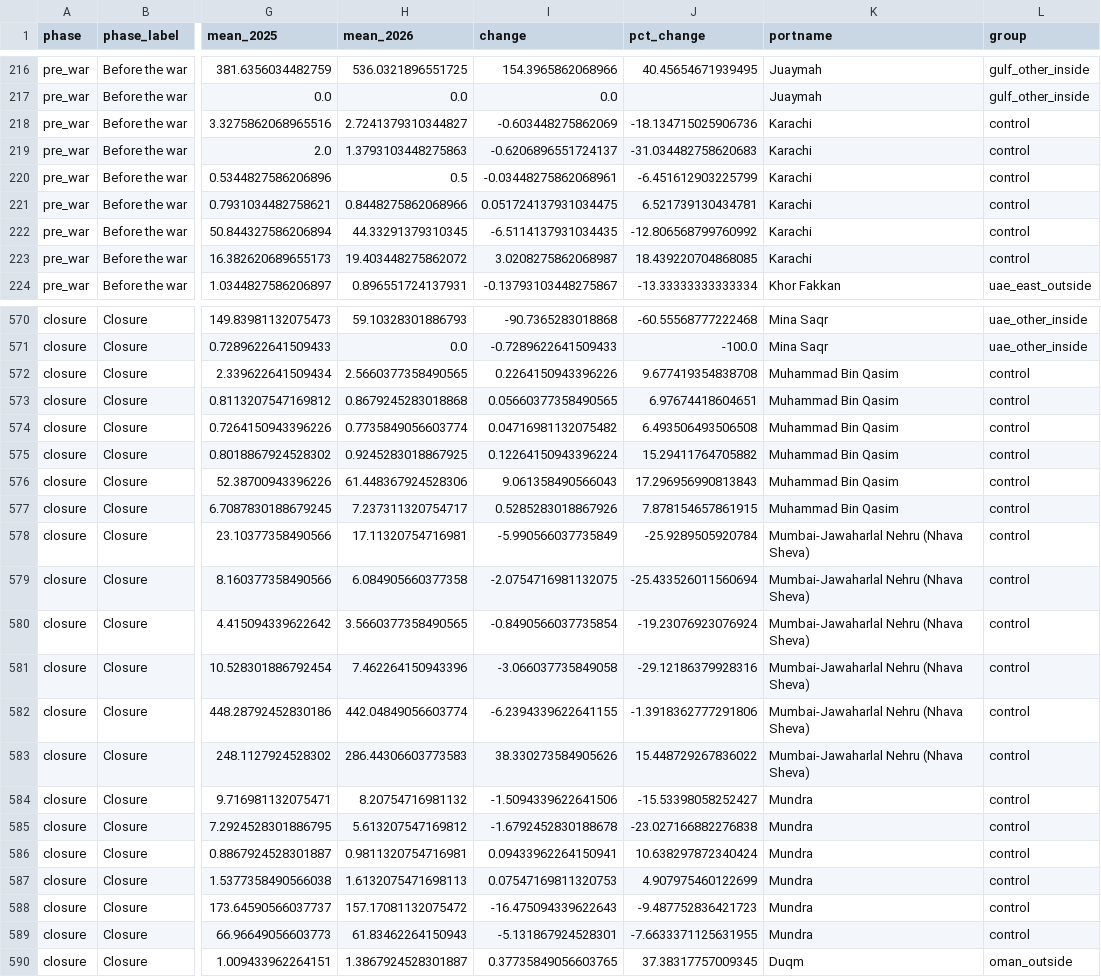
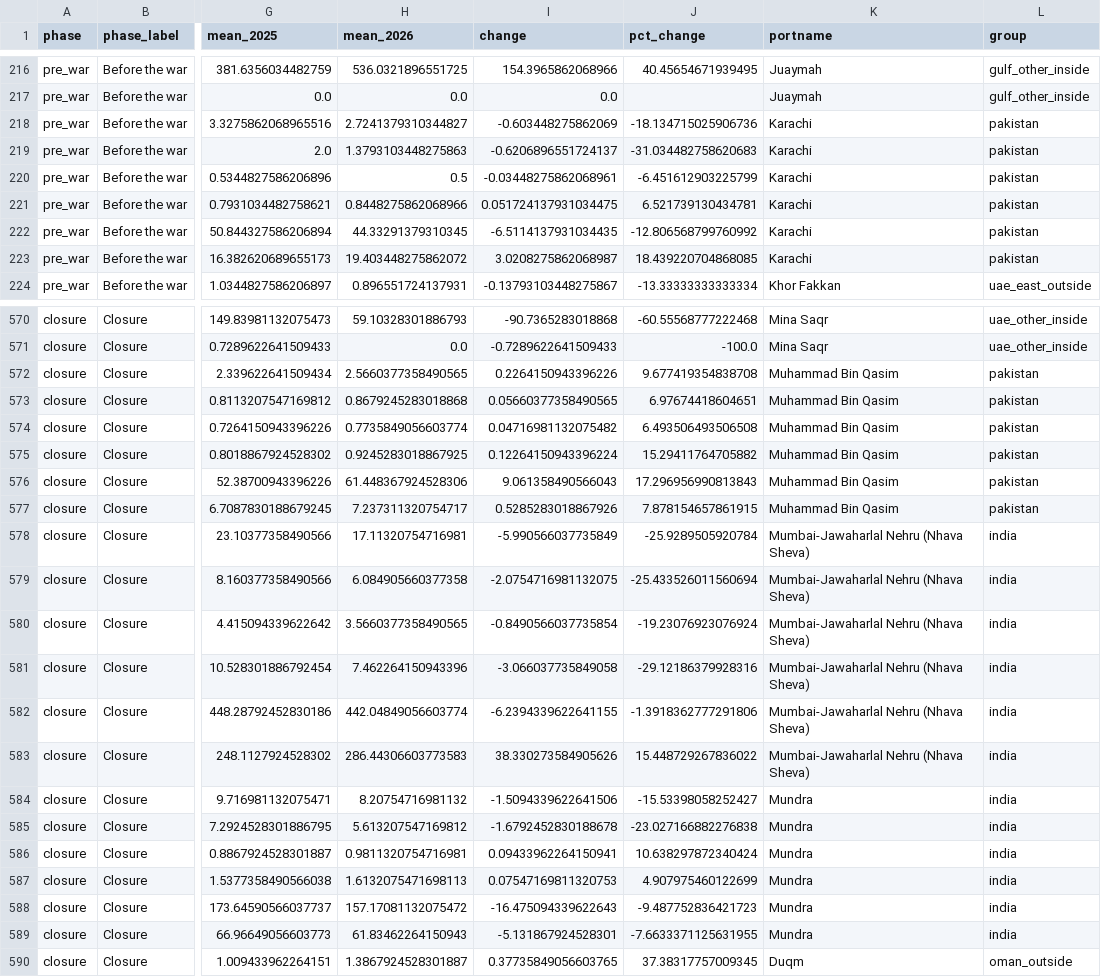
Before and after one commit to alioramuss/hormuz-port-substitution, a CSV file: outputs/tables/phase_change_by_port.csv, drawn as a sheet; only a part is shown, gaps mark what is left out; the diff covers the shown part only; the diff names each change by its address in the sheet, - before the commit and + after, or states it on an @@ line.

```diff
--- a/outputs/tables/phase_change_by_port.csv
+++ b/outputs/tables/phase_change_by_port.csv
-L218:L223 (group): control
+L218:L223 (group): pakistan
-L572:L577 (group): control
+L572:L577 (group): pakistan
-L578:L589 (group): control
+L578:L589 (group): india
```
Also changed, not shown: 96 edited cells elsewhere in this file, config/port_groups.csv, outputs/tables/control_adjusted_effects_by_port.csv, 14 other files.
